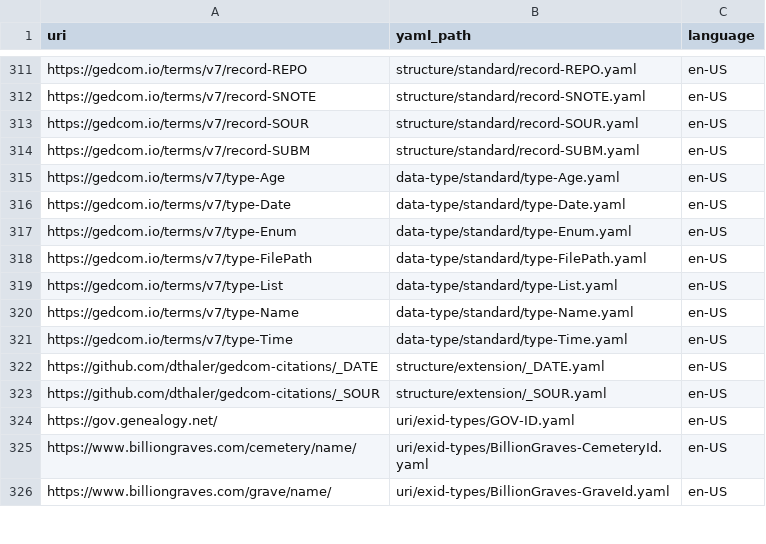
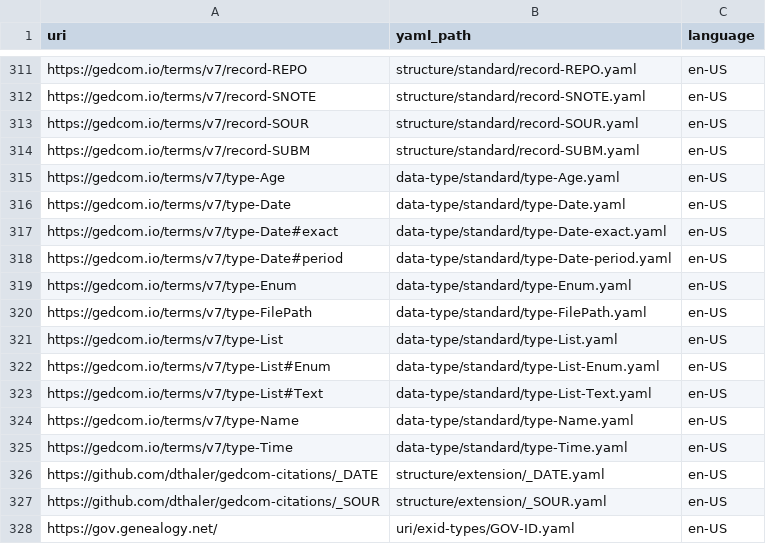
Before and after one commit to FamilySearch/GEDCOM-registries, a TSV file: generated_files/registry_path.tsv, drawn as a sheet; only a part is shown, gaps mark what is left out; the shorter side is filled out with more unchanged rows.

Commit message:
Update generated files

```diff
--- a/generated_files/registry_path.tsv
+++ b/generated_files/registry_path.tsv
@@ -316,2 +316,4 @@ https://gedcom.io/terms/v7/type-Age	data-type/standard/type-Age.yaml	en-US
 https://gedcom.io/terms/v7/type-Date	data-type/standard/type-Date.yaml	en-US
+https://gedcom.io/terms/v7/type-Date#exact	data-type/standard/type-Date-exact.yaml	en-US
+https://gedcom.io/terms/v7/type-Date#period	data-type/standard/type-Date-period.yaml	en-US
 https://gedcom.io/terms/v7/type-Enum	data-type/standard/type-Enum.yaml	en-US
@@ -319,2 +321,4 @@ https://gedcom.io/terms/v7/type-FilePath	data-type/standard/type-FilePath.yaml	e
 https://gedcom.io/terms/v7/type-List	data-type/standard/type-List.yaml	en-US
+https://gedcom.io/terms/v7/type-List#Enum	data-type/standard/type-List-Enum.yaml	en-US
+https://gedcom.io/terms/v7/type-List#Text	data-type/standard/type-List-Text.yaml	en-US
 https://gedcom.io/terms/v7/type-Name	data-type/standard/type-Name.yaml	en-US
```
Also changed, not shown: generated_files/manifest-7.0-en-US.tsv, 4 other files.
